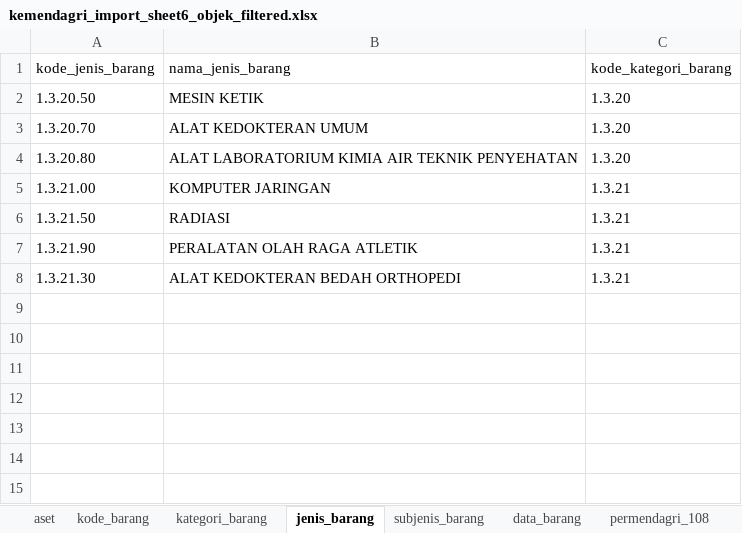
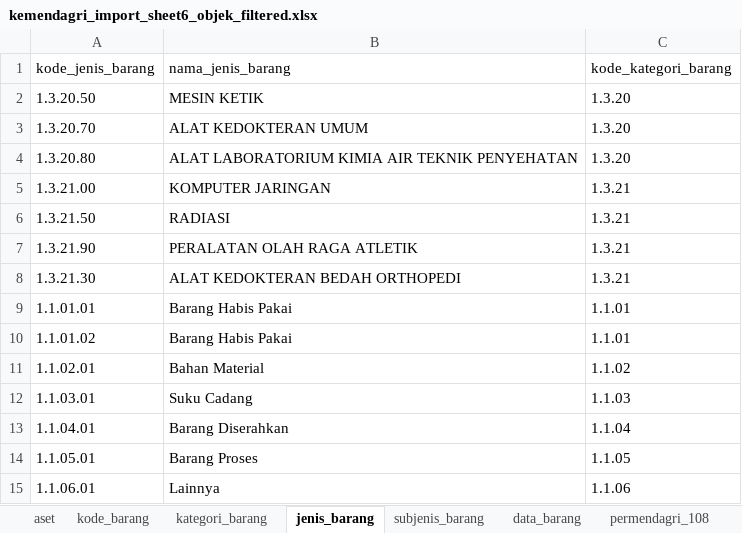
Before and after one commit to fadil0701/sipeni_v1, an Excel workbook: database/seeders/data/kemendagri_import_sheet6_objek_filtered.xlsx, sheet jenis_barang, drawn as a sheet; values as stored, in another font and other column widths than the file's, no borders; the diff names each change by its address in the sheet, - before the commit and + after, or states it on an @@ line.

```diff
--- a/database/seeders/data/kemendagri_import_sheet6_objek_filtered.xlsx (sheet jenis_barang)
+++ b/database/seeders/data/kemendagri_import_sheet6_objek_filtered.xlsx (sheet jenis_barang)
+row 9: 1.1.01.01 | Barang Habis Pakai | 1.1.01
+row 10: 1.1.01.02 | Barang Habis Pakai | 1.1.01
+row 11: 1.1.02.01 | Bahan Material | 1.1.02
+row 12: 1.1.03.01 | Suku Cadang | 1.1.03
+row 13: 1.1.04.01 | Barang Diserahkan | 1.1.04
+row 14: 1.1.05.01 | Barang Proses | 1.1.05
+row 15: 1.1.06.01 | Lainnya | 1.1.06
```
Also changed, not shown: sheet permendagri_108, sheet data_barang, sheet subjenis_barang, sheet kategori_barang, sheet kode_barang, sheet aset, 11 other files.
